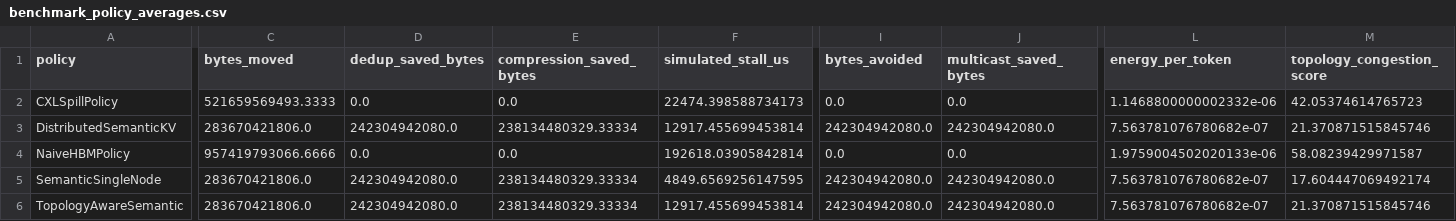
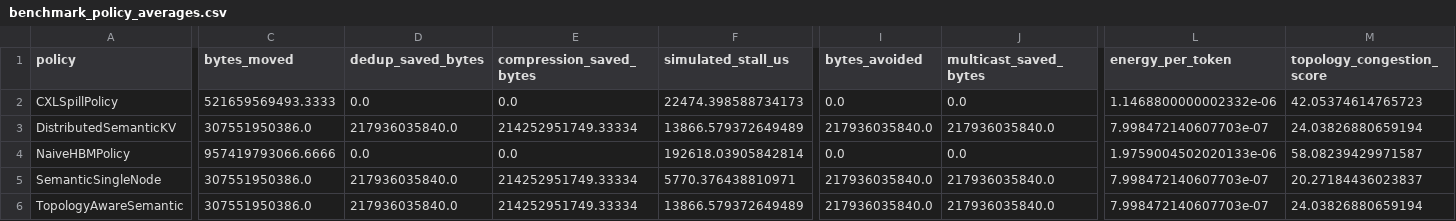
Before and after one commit to manishklach/semantic-kv-control-plane, a CSV file: benchmarks/results/benchmark_policy_averages.csv, drawn as a sheet; only a part is shown, gaps mark what is left out; the diff covers the shown part only; the diff names each change by its address in the sheet, - before the commit and + after, or states it on an @@ line.

```diff
--- a/benchmarks/results/benchmark_policy_averages.csv
+++ b/benchmarks/results/benchmark_policy_averages.csv
-C3 (bytes_moved): 283670421806.0
+C3 (bytes_moved): 307551950386.0
-D3 (dedup_saved_bytes): 242304942080.0
+D3 (dedup_saved_bytes): 217936035840.0
-E3 (compression_saved_bytes): 238134480329.33334
+E3 (compression_saved_bytes): 214252951749.33334
-F3 (simulated_stall_us): 12917.455699453814
+F3 (simulated_stall_us): 13866.579372649489
-I3 (bytes_avoided): 242304942080.0
+I3 (bytes_avoided): 217936035840.0
-J3 (multicast_saved_bytes): 242304942080.0
+J3 (multicast_saved_bytes): 217936035840.0
-L3 (energy_per_token): 7.563781076780682e-07
+L3 (energy_per_token): 7.998472140607703e-07
-M3 (topology_congestion_score): 21.370871515845746
+M3 (topology_congestion_score): 24.03826880659194
-C5:C6 (bytes_moved): 283670421806.0
+C5:C6 (bytes_moved): 307551950386.0
-D5:D6 (dedup_saved_bytes): 242304942080.0
+D5:D6 (dedup_saved_bytes): 217936035840.0
-E5:E6 (compression_saved_bytes): 238134480329.33334
+E5:E6 (compression_saved_bytes): 214252951749.33334
-F5 (simulated_stall_us): 4849.6569256147595
+F5 (simulated_stall_us): 5770.376438810971
-I5:I6 (bytes_avoided): 242304942080.0
+I5:I6 (bytes_avoided): 217936035840.0
-J5:J6 (multicast_saved_bytes): 242304942080.0
+J5:J6 (multicast_saved_bytes): 217936035840.0
-L5:L6 (energy_per_token): 7.563781076780682e-07
+L5:L6 (energy_per_token): 7.998472140607703e-07
-M5 (topology_congestion_score): 17.604447069492174
+M5 (topology_congestion_score): 20.27184436023837
-F6 (simulated_stall_us): 12917.455699453814
+F6 (simulated_stall_us): 13866.579372649489
-M6 (topology_congestion_score): 21.370871515845746
+M6 (topology_congestion_score): 24.03826880659194
```
Also changed, not shown: 4 edited cells elsewhere in this file, benchmarks/results/benchmark_results.csv, benchmarks/results/scenario_results.csv, 47 other files.
